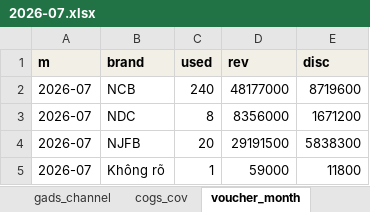
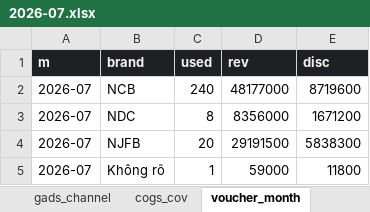
Before and after one commit to atkbluesky/noire-fnb, an Excel workbook: data_input/monthly/2026-07.xlsx, sheet voucher_month, drawn as a sheet; values as stored, in another font and other column widths than the file's, no borders; the diff names each change by its address in the sheet, - before the commit and + after, or states it on an @@ line.

```diff
--- a/data_input/monthly/2026-07.xlsx (sheet voucher_month)
+++ b/data_input/monthly/2026-07.xlsx (sheet voucher_month)
@@ A1:E1 fill: #F2EFE6 → #1F1F26, text colour: black → #F3F2EE @@
```
Also changed, not shown: sheet fact_lto_line, sheet product_month, sheet cogs_cov, sheet booking, sheet voucher_join, sheet _HƯỚNG DẪN, data_input/monthly/2026-03.xlsx, data_input/monthly/2026-04.xlsx, 25 other files.
